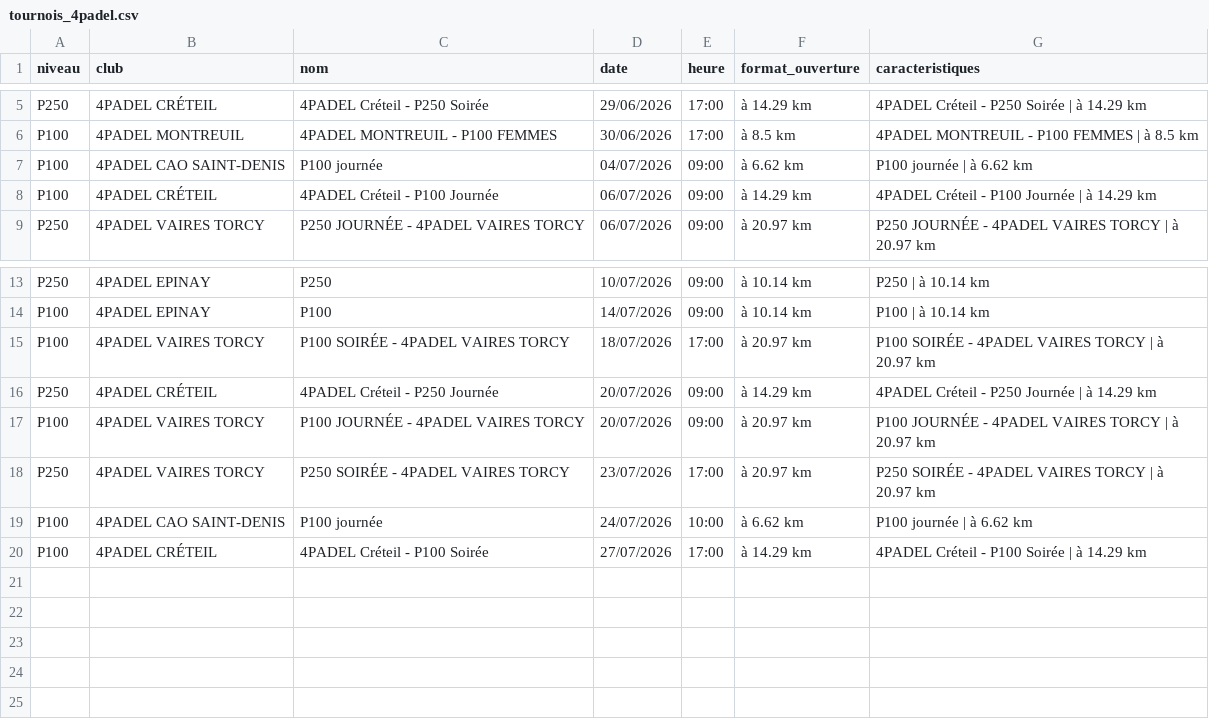
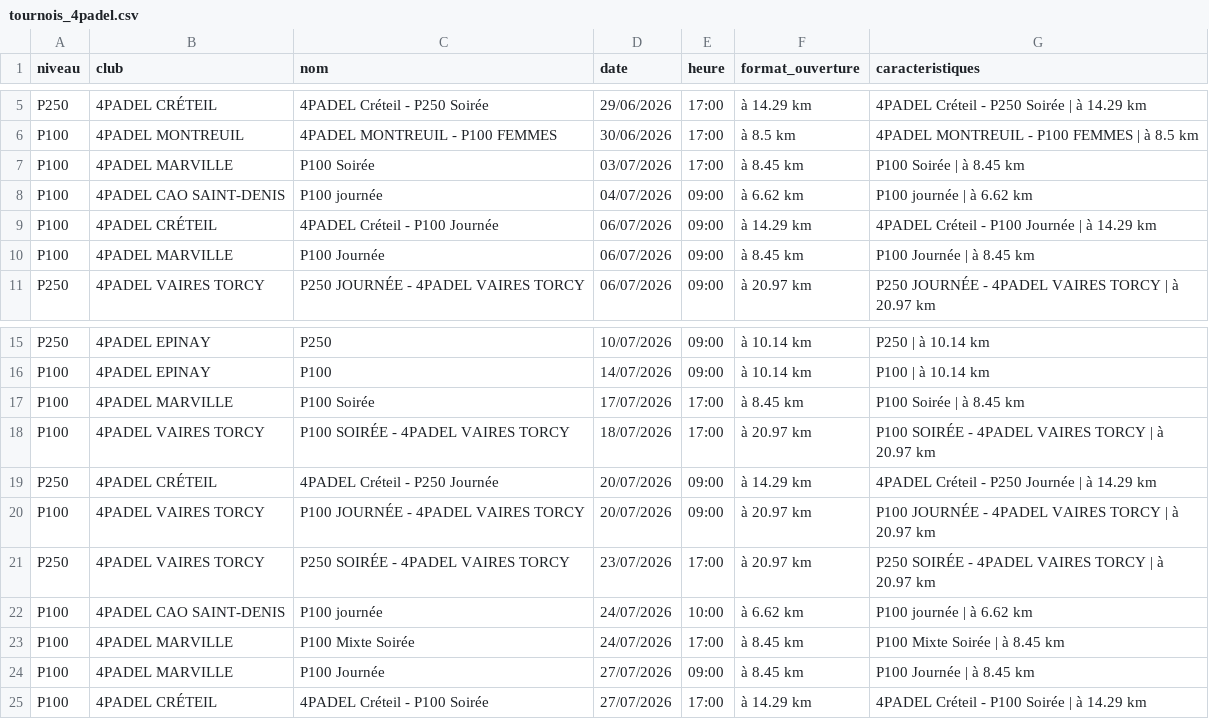
Before and after one commit to TheBigLouloup/Padel, a CSV file: tournois_4padel.csv, drawn as a sheet; only a part is shown, gaps mark what is left out.

```diff
--- a/tournois_4padel.csv
+++ b/tournois_4padel.csv
@@ -6,4 +6,6 @@ P250,4PADEL CRÉTEIL,4PADEL Créteil - P250 Soirée,29/06/2026,17:00,à 14.29 km
 P100,4PADEL MONTREUIL,4PADEL MONTREUIL - P100 FEMMES,30/06/2026,17:00,à 8.5 km,4PADEL MONTREUIL - P100 FEMMES | à 8.5 km
+P100,4PADEL MARVILLE,P100 Soirée,03/07/2026,17:00,à 8.45 km,P100 Soirée | à 8.45 km
 P100,4PADEL CAO SAINT-DENIS,P100 journée,04/07/2026,09:00,à 6.62 km,P100 journée | à 6.62 km
 P100,4PADEL CRÉTEIL,4PADEL Créteil - P100 Journée,06/07/2026,09:00,à 14.29 km,4PADEL Créteil - P100 Journée | à 14.29 km
+P100,4PADEL MARVILLE,P100 Journée,06/07/2026,09:00,à 8.45 km,P100 Journée | à 8.45 km
 P250,4PADEL VAIRES TORCY,P250 JOURNÉE - 4PADEL VAIRES TORCY,06/07/2026,09:00,à 20.97 km,P250 JOURNÉE - 4PADEL VAIRES TORCY | à 20.97 km
@@ -14,2 +16,3 @@ P250,4PADEL EPINAY,P250,10/07/2026,09:00,à 10.14 km,P250 | à 10.14 km
 P100,4PADEL EPINAY,P100,14/07/2026,09:00,à 10.14 km,P100 | à 10.14 km
+P100,4PADEL MARVILLE,P100 Soirée,17/07/2026,17:00,à 8.45 km,P100 Soirée | à 8.45 km
 P100,4PADEL VAIRES TORCY,P100 SOIRÉE - 4PADEL VAIRES TORCY,18/07/2026,17:00,à 20.97 km,P100 SOIRÉE - 4PADEL VAIRES TORCY | à 20.97 km
@@ -19,2 +22,4 @@ P250,4PADEL VAIRES TORCY,P250 SOIRÉE - 4PADEL VAIRES TORCY,23/07/2026,17:00,à
 P100,4PADEL CAO SAINT-DENIS,P100 journée,24/07/2026,10:00,à 6.62 km,P100 journée | à 6.62 km
+P100,4PADEL MARVILLE,P100 Mixte Soirée,24/07/2026,17:00,à 8.45 km,P100 Mixte Soirée | à 8.45 km
+P100,4PADEL MARVILLE,P100 Journée,27/07/2026,09:00,à 8.45 km,P100 Journée | à 8.45 km
 P100,4PADEL CRÉTEIL,4PADEL Créteil - P100 Soirée,27/07/2026,17:00,à 14.29 km,4PADEL Créteil - P100 Soirée | à 14.29 km
```
Also changed, not shown: 1 other file.
